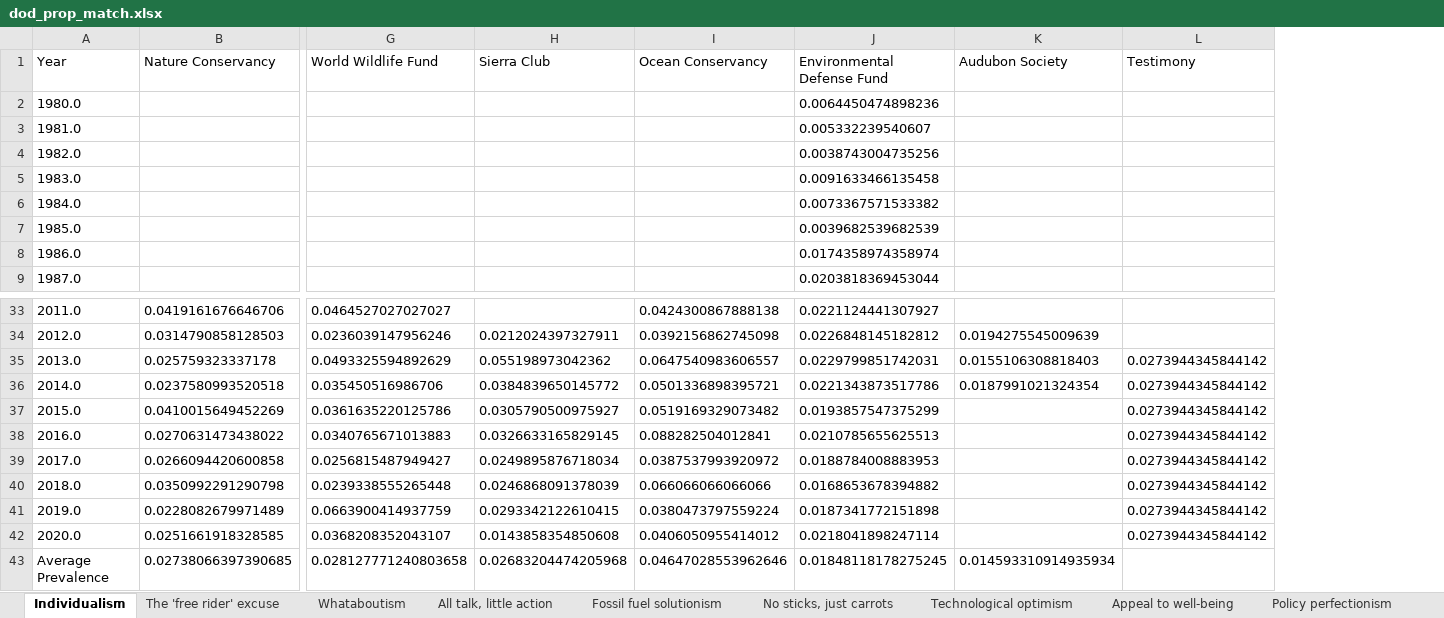
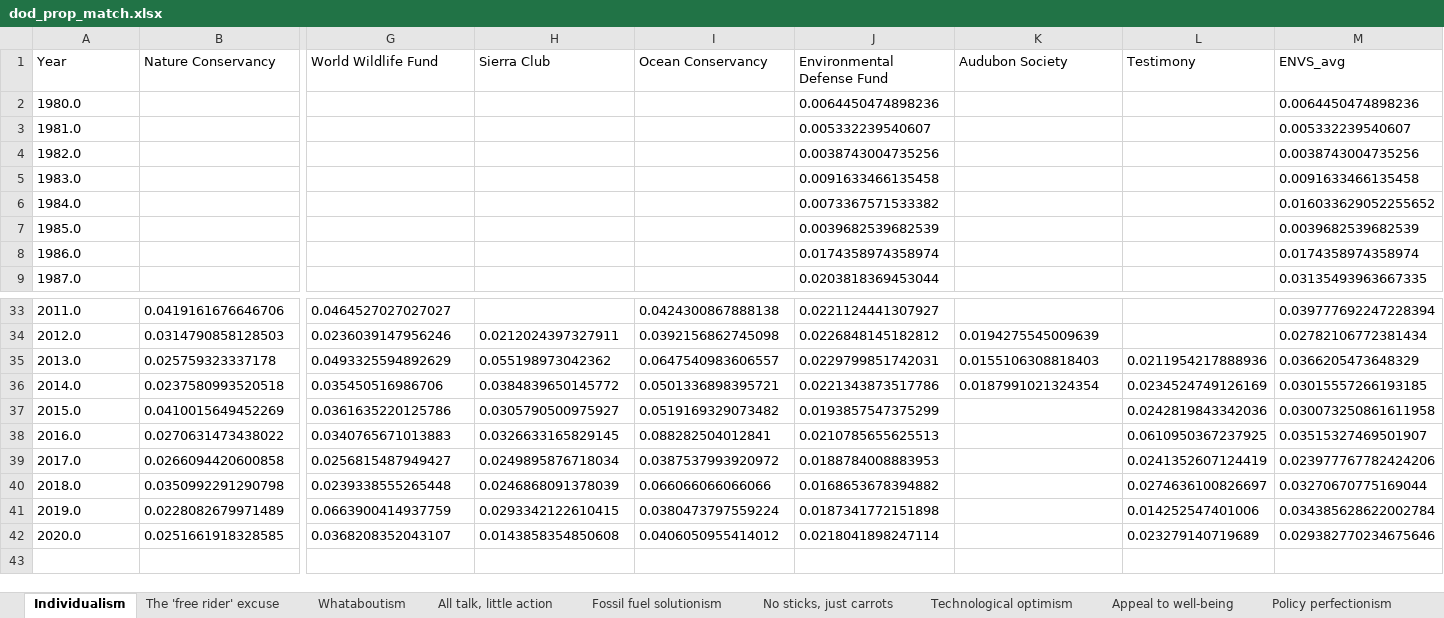
Before and after one commit to flowden/environmental_text_analysis, an Excel workbook: Dictionary_methods/dod_prop_match.xlsx, sheet Individualism, drawn as a sheet; only a part is shown, gaps mark what is left out; values as stored, in another font and other column widths than the file's, no borders; removed rows and columns are numbered as before the commit, all else as after; rows hold the shown columns only; the diff names each change by its address in the sheet, - before the commit and + after, or states it on an @@ line.

```diff
--- a/Dictionary_methods/dod_prop_match.xlsx (sheet Individualism)
+++ b/Dictionary_methods/dod_prop_match.xlsx (sheet Individualism)
+column M (ENVS_avg), rows 2-9: 0.0064450474898236 | 0.005332239540607 | 0.0038743004735256 | 0.0091633466135458 | 0.016033629052255652 | 0.0039682539682539 | 0.0174358974358974 | 0.03135493963667335; rows 33-42: 0.039777692247228394 | 0.02782106772381434 | 0.0366205473648329 | 0.03015557266193185 | 0.030073250861611958 | 0.03515327469501907 | 0.023977767782424206 | 0.03270670775169044 | 0.034385628622002784 | 0.029382770234675646
-L35 (Testimony): 0.0273944345844142
+L35 (Testimony): 0.0211954217888936
-L36 (Testimony): 0.0273944345844142
+L36 (Testimony): 0.0234524749126169
-L37 (Testimony): 0.0273944345844142
+L37 (Testimony): 0.0242819843342036
-L38 (Testimony): 0.0273944345844142
+L38 (Testimony): 0.0610950367237925
-L39 (Testimony): 0.0273944345844142
+L39 (Testimony): 0.0241352607124419
-L40 (Testimony): 0.0273944345844142
+L40 (Testimony): 0.0274636100826697
-L41 (Testimony): 0.0273944345844142
+L41 (Testimony): 0.014252547401006
-L42 (Testimony): 0.0273944345844142
+L42 (Testimony): 0.023279140719689
-row 43: Average Prevalence | 0.02738066397390685 | 0.028127771240803658 | 0.02683204474205968 | 0.04647028553962646 | 0.01848118178275245 | 0.014593310914935934
```
Also changed, not shown: sheet The 'free rider' excuse, sheet Whataboutism, sheet All talk, little action, sheet Fossil fuel solutionism, sheet No sticks, just carrots, sheet Change is impossible, 5 more sheets, Dictionary_methods/dod_matches.xlsx, 18 other files.
